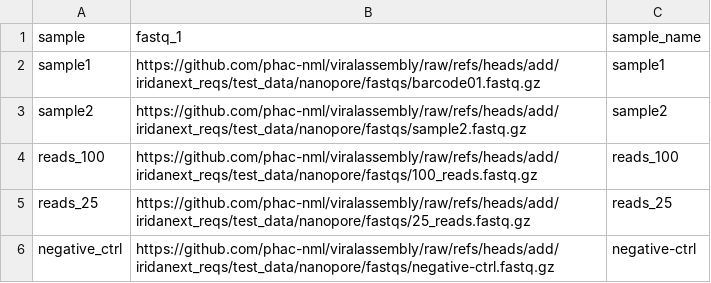
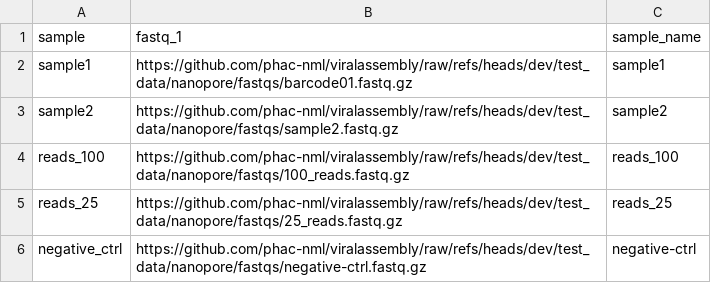
Before and after one commit to phac-nml/viralassembly, a CSV file: test_data/nanopore/input.csv, drawn as a sheet.

Commit message:
fix ci test data path to dev from deleted branch

```diff
--- a/test_data/nanopore/input.csv
+++ b/test_data/nanopore/input.csv
@@ -1,6 +1,6 @@
 sample,fastq_1,sample_name
-sample1,https://github.com/phac-nml/viralassembly/raw/refs/heads/add/iridanext_reqs/test_data/nanopore/fastqs/barcode01.fastq.gz,sample1
-sample2,https://github.com/phac-nml/viralassembly/raw/refs/heads/add/iridanext_reqs/test_data/nanopore/fastqs/sample2.fastq.gz,sample2
-reads_100,https://github.com/phac-nml/viralassembly/raw/refs/heads/add/iridanext_reqs/test_data/nanopore/fastqs/100_reads.fastq.gz,reads_100
-reads_25,https://github.com/phac-nml/viralassembly/raw/refs/heads/add/iridanext_reqs/test_data/nanopore/fastqs/25_reads.fastq.gz,reads_25
-negative_ctrl,https://github.com/phac-nml/viralassembly/raw/refs/heads/add/iridanext_reqs/test_data/nanopore/fastqs/negative-ctrl.fastq.gz,negative-ctrl
+sample1,https://github.com/phac-nml/viralassembly/raw/refs/heads/dev/test_data/nanopore/fastqs/barcode01.fastq.gz,sample1
+sample2,https://github.com/phac-nml/viralassembly/raw/refs/heads/dev/test_data/nanopore/fastqs/sample2.fastq.gz,sample2
+reads_100,https://github.com/phac-nml/viralassembly/raw/refs/heads/dev/test_data/nanopore/fastqs/100_reads.fastq.gz,reads_100
+reads_25,https://github.com/phac-nml/viralassembly/raw/refs/heads/dev/test_data/nanopore/fastqs/25_reads.fastq.gz,reads_25
+negative_ctrl,https://github.com/phac-nml/viralassembly/raw/refs/heads/dev/test_data/nanopore/fastqs/negative-ctrl.fastq.gz,negative-ctrl
```
